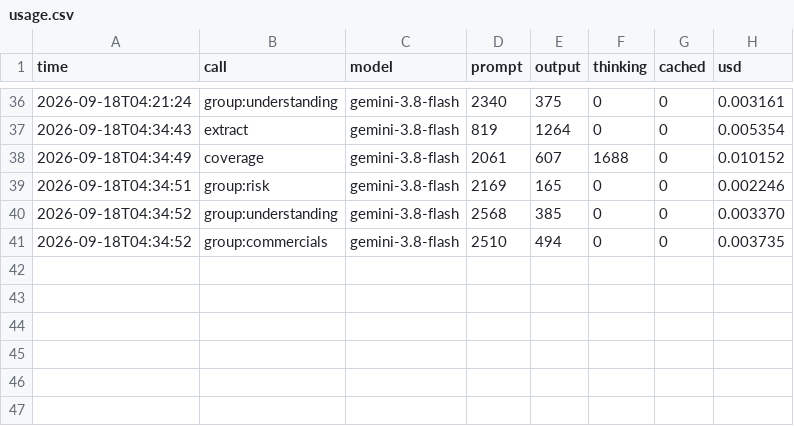
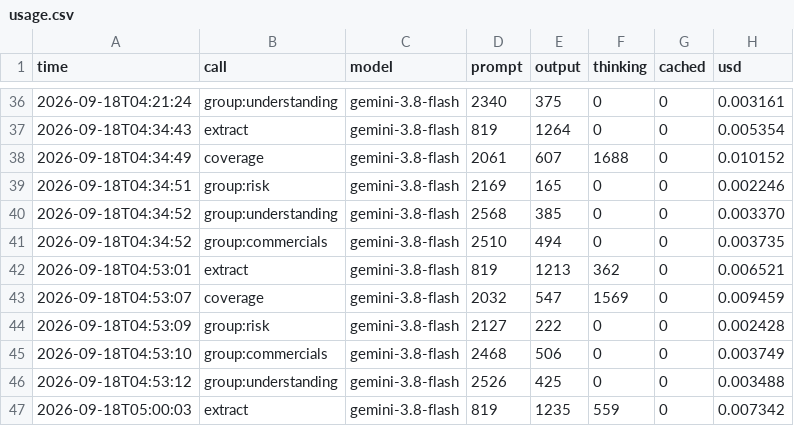
Before and after one commit to manhhgdnh/SiviHack-2026-Team, a CSV file: app/data/usage.csv, drawn as a sheet; only a part is shown, gaps mark what is left out.

```diff
--- a/app/data/usage.csv
+++ b/app/data/usage.csv
@@ -41 +41,7 @@ time,call,model,prompt,output,thinking,cached,usd
 2026-09-18T04:34:52,group:commercials,gemini-3.8-flash,2510,494,0,0,0.003735
+2026-09-18T04:53:01,extract,gemini-3.8-flash,819,1213,362,0,0.006521
+2026-09-18T04:53:07,coverage,gemini-3.8-flash,2032,547,1569,0,0.009459
+2026-09-18T04:53:09,group:risk,gemini-3.8-flash,2127,222,0,0,0.002428
+2026-09-18T04:53:10,group:commercials,gemini-3.8-flash,2468,506,0,0,0.003749
+2026-09-18T04:53:12,group:understanding,gemini-3.8-flash,2526,425,0,0,0.003488
+2026-09-18T05:00:03,extract,gemini-3.8-flash,819,1235,559,0,0.007342
```
Also changed, not shown: 3 other files.
